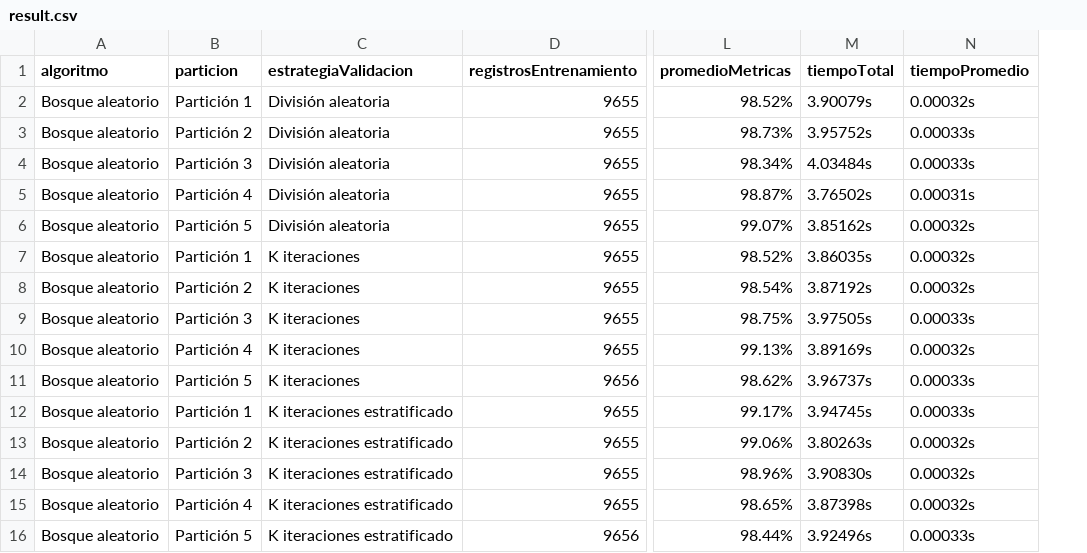
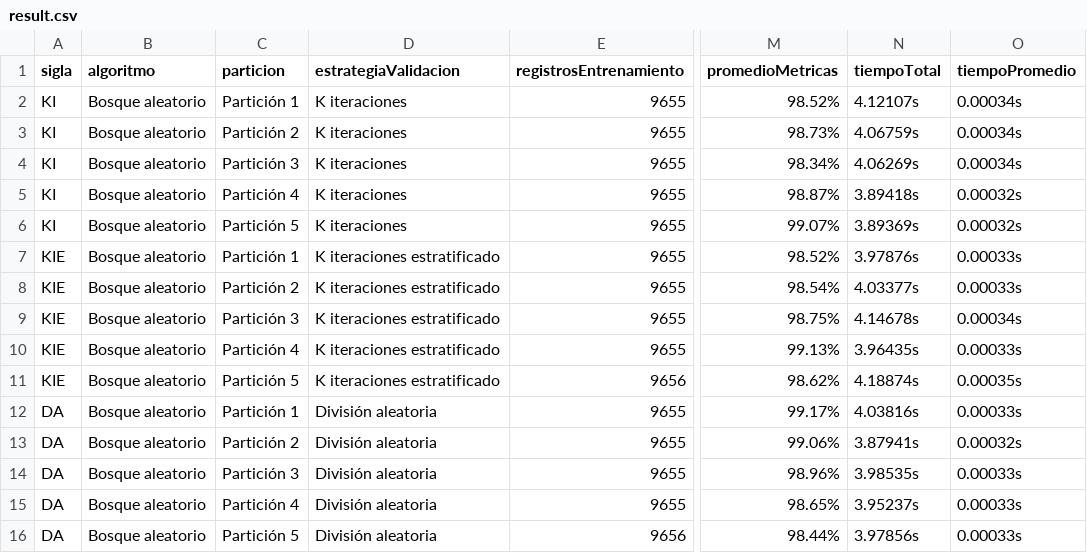
Before and after one commit to RonaldoNolasco/personal-thesis-development, a CSV file: 5-evaluation/3-output/all/result.csv, drawn as a sheet; only a part is shown, gaps mark what is left out; addresses are those after the commit; the diff names each change by its address in the sheet, - before the commit and + after, or states it on an @@ line.

```diff
--- a/5-evaluation/3-output/all/result.csv
+++ b/5-evaluation/3-output/all/result.csv
+column A (sigla), rows 2-16: KI | KI | KI | KI | KI | KIE | KIE | KIE | KIE | KIE | DA | DA | DA | DA | DA
-D2:D6 (estrategiaValidacion): División aleatoria
+D2:D6 (estrategiaValidacion): K iteraciones
-N2 (tiempoTotal): 3.90079s
+N2 (tiempoTotal): 4.12107s
-O2 (tiempoPromedio): 0.00032s
+O2 (tiempoPromedio): 0.00034s
-N3 (tiempoTotal): 3.95752s
+N3 (tiempoTotal): 4.06759s
-O3:O4 (tiempoPromedio): 0.00033s
+O3:O4 (tiempoPromedio): 0.00034s
-N4 (tiempoTotal): 4.03484s
+N4 (tiempoTotal): 4.06269s
-N5 (tiempoTotal): 3.76502s
+N5 (tiempoTotal): 3.89418s
-O5 (tiempoPromedio): 0.00031s
+O5 (tiempoPromedio): 0.00032s
-N6 (tiempoTotal): 3.85162s
+N6 (tiempoTotal): 3.89369s
-D7:D11 (estrategiaValidacion): K iteraciones
+D7:D11 (estrategiaValidacion): K iteraciones estratificado
-N7 (tiempoTotal): 3.86035s
+N7 (tiempoTotal): 3.97876s
-O7:O8 (tiempoPromedio): 0.00032s
+O7:O8 (tiempoPromedio): 0.00033s
-N8 (tiempoTotal): 3.87192s
+N8 (tiempoTotal): 4.03377s
-N9 (tiempoTotal): 3.97505s
+N9 (tiempoTotal): 4.14678s
-O9 (tiempoPromedio): 0.00033s
+O9 (tiempoPromedio): 0.00034s
-N10 (tiempoTotal): 3.89169s
+N10 (tiempoTotal): 3.96435s
-O10 (tiempoPromedio): 0.00032s
+O10 (tiempoPromedio): 0.00033s
-N11 (tiempoTotal): 3.96737s
+N11 (tiempoTotal): 4.18874s
-O11 (tiempoPromedio): 0.00033s
+O11 (tiempoPromedio): 0.00035s
-D12:D16 (estrategiaValidacion): K iteraciones estratificado
+D12:D16 (estrategiaValidacion): División aleatoria
-N12 (tiempoTotal): 3.94745s
+N12 (tiempoTotal): 4.03816s
-N13 (tiempoTotal): 3.80263s
+N13 (tiempoTotal): 3.87941s
-N14 (tiempoTotal): 3.90830s
+N14 (tiempoTotal): 3.98535s
-O14:O15 (tiempoPromedio): 0.00032s
+O14:O15 (tiempoPromedio): 0.00033s
-N15 (tiempoTotal): 3.87398s
+N15 (tiempoTotal): 3.95237s
-N16 (tiempoTotal): 3.92496s
+N16 (tiempoTotal): 3.97856s
```
Also changed, not shown: 5-evaluation/3-output/strategies/División aleatoria.csv, 5-evaluation/3-output/strategies/K iteraciones estratificado.csv, 3 other files.
